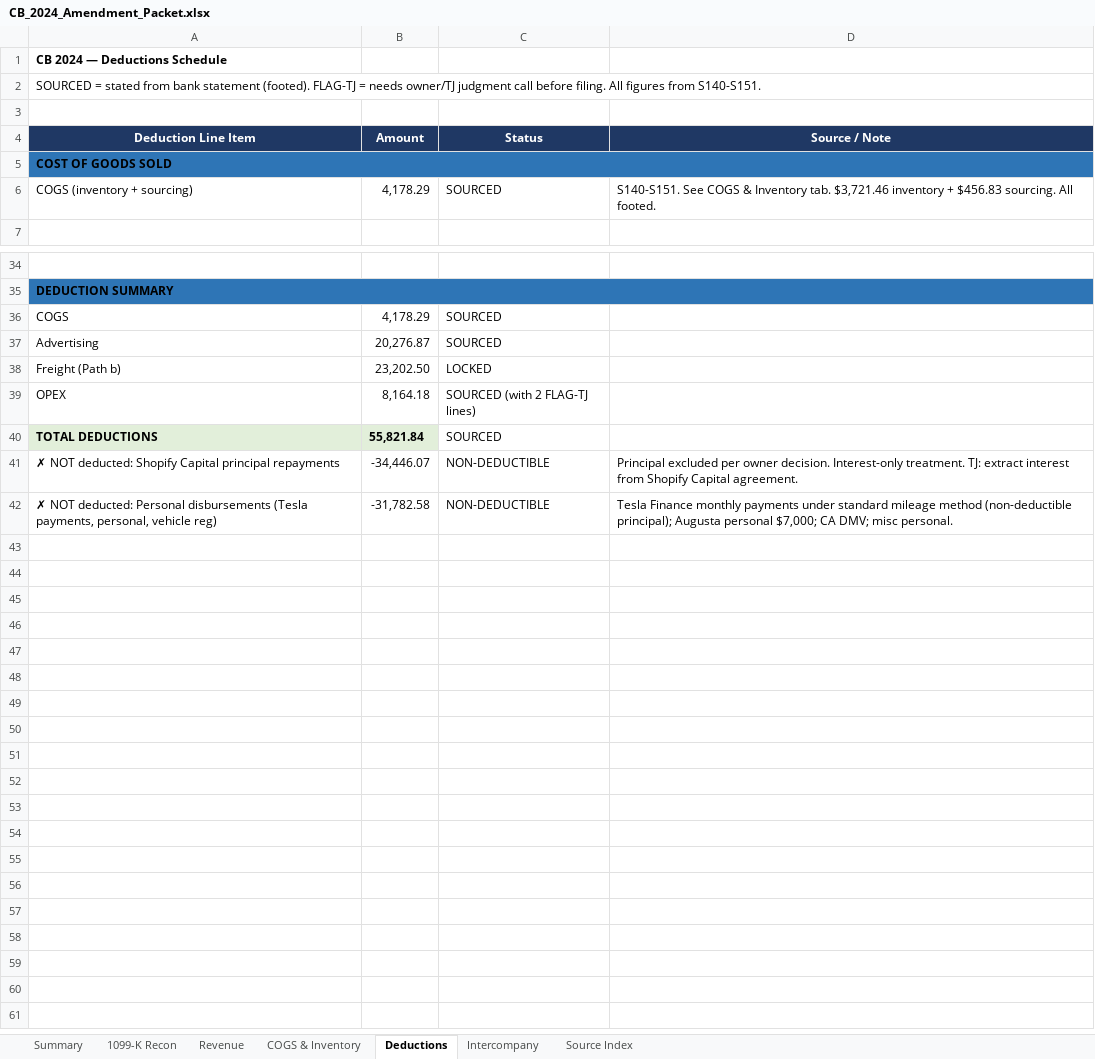
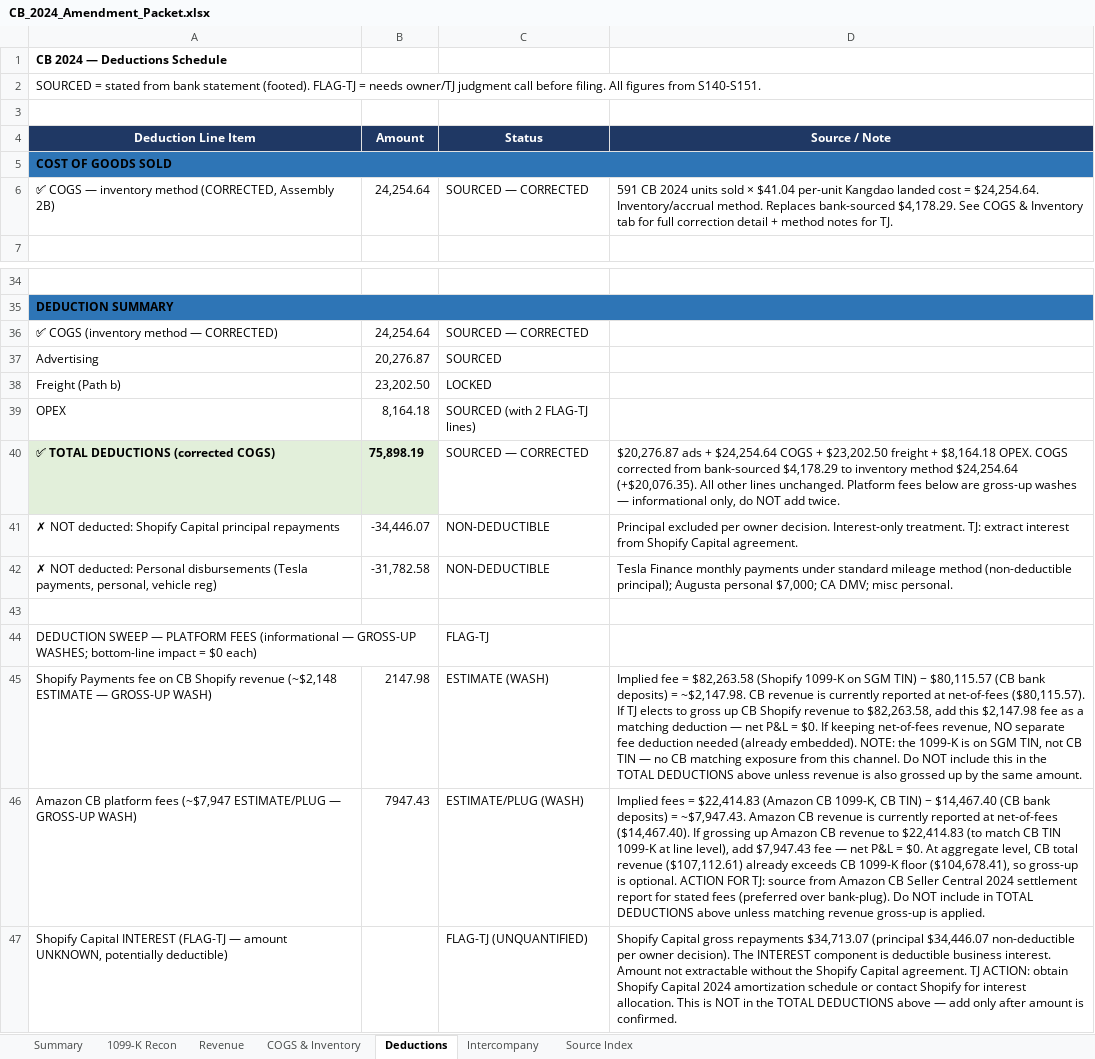
Before and after one commit to ArizeNwosu/StoneSupplyCo, an Excel workbook: Downloads/Splitflask-Financials/deliverables/CB_2024_Amendment_Packet.xlsx, sheet Deductions, drawn as a sheet; only a part is shown, gaps mark what is left out; values as stored, in another font and other column widths than the file's, no borders; removed rows and columns are numbered as before the commit, all else as after; the diff names each change by its address in the sheet, - before the commit and + after, or states it on an @@ line.

```diff
--- a/Downloads/Splitflask-Financials/deliverables/CB_2024_Amendment_Packet.xlsx (sheet Deductions)
+++ b/Downloads/Splitflask-Financials/deliverables/CB_2024_Amendment_Packet.xlsx (sheet Deductions)
-row 6: COGS (inventory + sourcing) | 4,178.29 | SOURCED | S140-S151. See COGS & Inventory tab. $3,721.46 inventory + $456.83 sourcing. All footed.
+row 6: ✅ COGS — inventory method (CORRECTED, Assembly 2B) | 24,254.64 | SOURCED — CORRECTED | 591 CB 2024 units sold × $41.04 per-unit Kangdao landed cost = $24,254.64. Inventory/accrual method. Replaces bank-sourced $4,178.29. See COGS & Inventory tab for full correction detail + method notes for TJ.
-row 36: COGS | 4,178.29 | SOURCED
+row 36: ✅ COGS (inventory method — CORRECTED) | 24,254.64 | SOURCED — CORRECTED
-row 40: TOTAL DEDUCTIONS | 55,821.84 | SOURCED
+row 40: ✅ TOTAL DEDUCTIONS (corrected COGS) | 75,898.19 | SOURCED — CORRECTED | $20,276.87 ads + $24,254.64 COGS + $23,202.50 freight + $8,164.18 OPEX. COGS corrected from bank-sourced $4,178.29 to inventory method $24,254.64 (+$20,076.35). All other lines unchanged. Platform fees below are gross-up washes — informational only, do NOT add twice.
+row 43: (empty)
+row 44: DEDUCTION SWEEP — PLATFORM FEES (informational — GROSS-UP WASHES; bottom-line impact = $0 each) |  | FLAG-TJ
+row 45: Shopify Payments fee on CB Shopify revenue (~$2,148 ESTIMATE — GROSS-UP WASH) | 2147.98 | ESTIMATE (WASH) | Implied fee = $82,263.58 (Shopify 1099-K on SGM TIN) − $80,115.57 (CB bank deposits) = ~$2,147.98. CB revenue is currently reported at net-of-fees ($80,115.57). If TJ elects to gross up CB Shopify revenue to $82,263.58, add this $2,147.98 fee as a matching deduction — net P&L = $0. If keeping net-of-fees revenue, NO separate fee deduction needed (already embedded). NOTE: the 1099-K is on SGM TIN, not CB TIN — no CB matching exposure from this channel. Do NOT include this in the TOTAL DEDUCTIONS above unless revenue is also grossed up by the same amount.
+row 46: Amazon CB platform fees (~$7,947 ESTIMATE/PLUG — GROSS-UP WASH) | 7947.43 | ESTIMATE/PLUG (WASH) | Implied fees = $22,414.83 (Amazon CB 1099-K, CB TIN) − $14,467.40 (CB bank deposits) = ~$7,947.43. Amazon CB revenue is currently reported at net-of-fees ($14,467.40). If grossing up Amazon CB revenue to $22,414.83 (to match CB TIN 1099-K at line level), add $7,947.43 fee — net P&L = $0. At aggregate level, CB total revenue ($107,112.61) already exceeds CB 1099-K floor ($104,678.41), so gross-up is optional. ACTION FOR TJ: source from Amazon CB Seller Central 2024 settlement report for stated fees (preferred over bank-plug). Do NOT include in TOTAL DEDUCTIONS above unless matching revenue gross-up is applied.
+row 47: Shopify Capital INTEREST (FLAG-TJ — amount UNKNOWN, potentially deductible) |  | FLAG-TJ (UNQUANTIFIED) | Shopify Capital gross repayments $34,713.07 (principal $34,446.07 non-deductible per owner decision). The INTEREST component is deductible business interest. Amount not extractable without the Shopify Capital agreement. TJ ACTION: obtain Shopify Capital 2024 amortization schedule or contact Shopify for interest allocation. This is NOT in the TOTAL DEDUCTIONS above — add only after amount is confirmed.
```
Also changed, not shown: sheet COGS & Inventory, sheet Summary, 1 other file.
